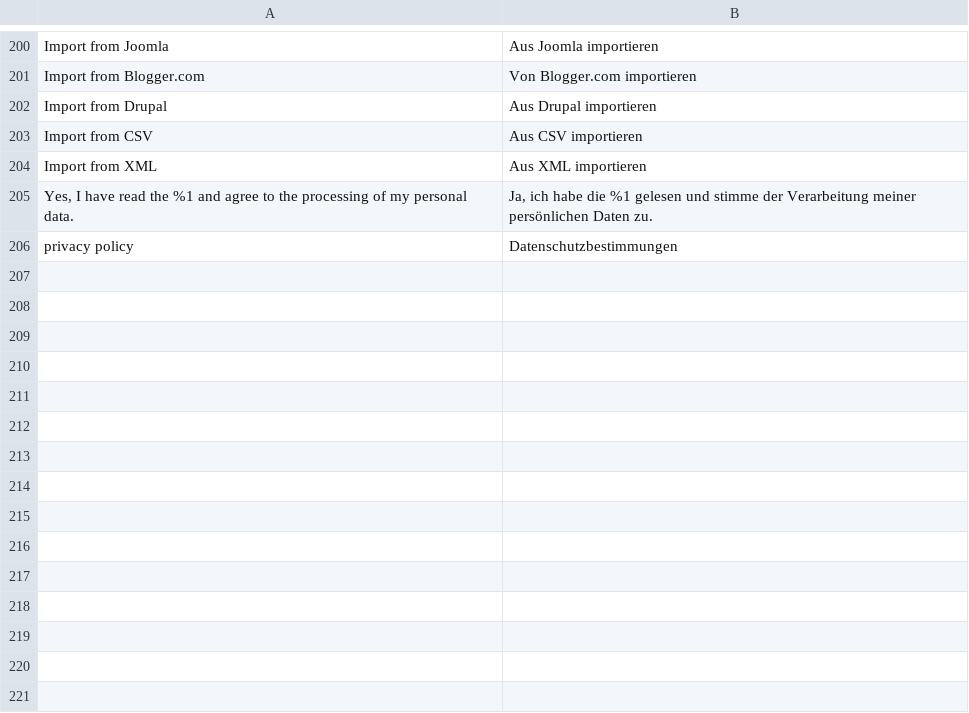
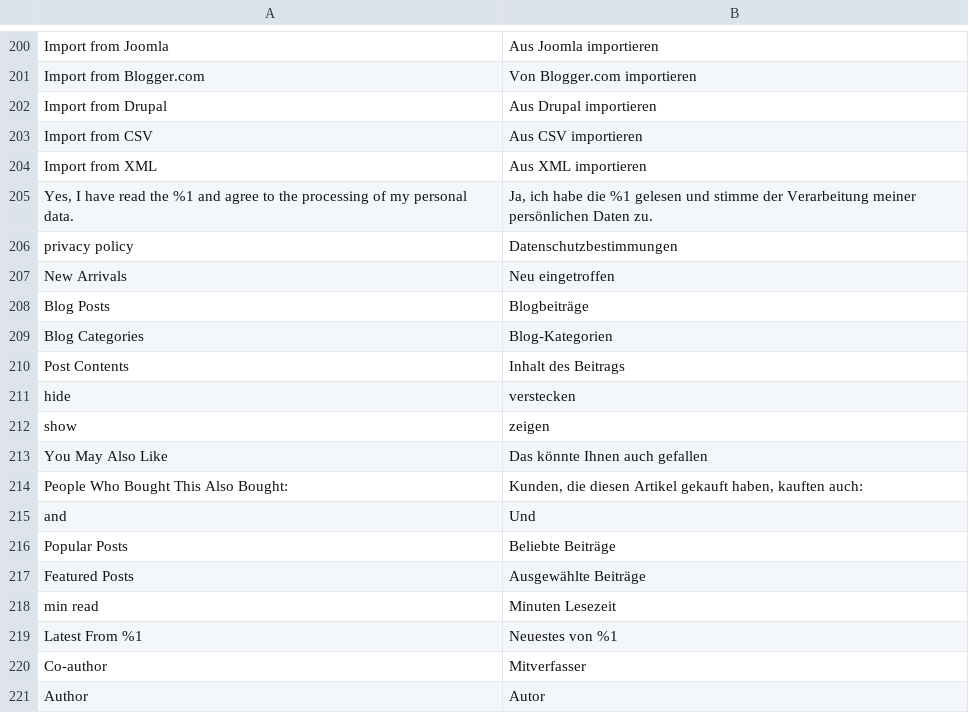
Before and after one commit to magefan/module-blog, a CSV file: i18n/de_DE.csv, drawn as a sheet; only a part is shown, gaps mark what is left out; the diff names each change by its address in the sheet, - before the commit and + after, or states it on an @@ line.

```diff
--- a/i18n/de_DE.csv
+++ b/i18n/de_DE.csv
+row 207: New Arrivals | Neu eingetroffen
+row 208: Blog Posts | Blogbeiträge
+row 209: Blog Categories | Blog-Kategorien
+row 210: Post Contents | Inhalt des Beitrags
+row 211: hide | verstecken
+row 212: show | zeigen
+row 213: You May Also Like | Das könnte Ihnen auch gefallen
+row 214: People Who Bought This Also Bought: | Kunden, die diesen Artikel gekauft haben, kauften auch:
+row 215: and | Und
+row 216: Popular Posts | Beliebte Beiträge
+row 217: Featured Posts | Ausgewählte Beiträge
+row 218: min read | Minuten Lesezeit
+row 219: Latest From %1 | Neuestes von %1
+row 220: Co-author | Mitverfasser
+row 221: Author | Autor
```
Also changed, not shown: i18n/cs_CZ.csv, i18n/el_GR.csv, 15 other files.
